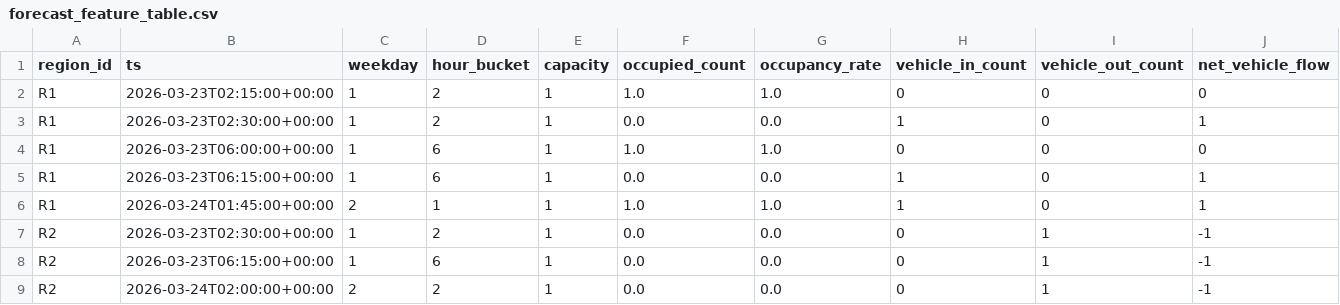
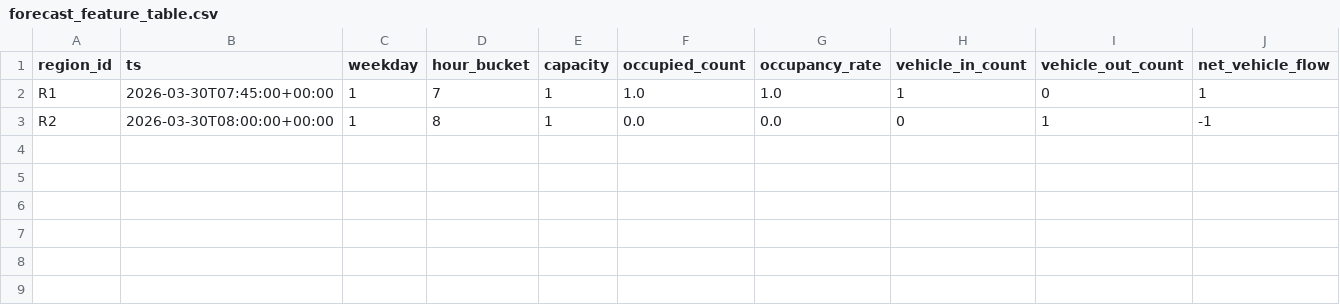
Before and after one commit to 2696437448-cmyk/smart-parking-system, a CSV file: data/processed/forecast_feature_table.csv, drawn as a sheet; only a part is shown; removed rows and columns are numbered as before the commit, all else as after; rows hold the shown columns only; the diff names each change by its address in the sheet, - before the commit and + after, or states it on an @@ line.

```diff
--- a/data/processed/forecast_feature_table.csv
+++ b/data/processed/forecast_feature_table.csv
-row 2: R1 | 2026-03-23T02:15:00+00:00 | 1 | 2 | 1 | 1.0 | 1.0 | 0 | 0 | 0
-row 3: R1 | 2026-03-23T02:30:00+00:00 | 1 | 2 | 1 | 0.0 | 0.0 | 1 | 0 | 1
-row 4: R1 | 2026-03-23T06:00:00+00:00 | 1 | 6 | 1 | 1.0 | 1.0 | 0 | 0 | 0
-row 5: R1 | 2026-03-23T06:15:00+00:00 | 1 | 6 | 1 | 0.0 | 0.0 | 1 | 0 | 1
-B2 (ts): 2026-03-24T01:45:00+00:00
+B2 (ts): 2026-03-30T07:45:00+00:00
-C2 (weekday): 2
+C2 (weekday): 1
-D2 (hour_bucket): 1
+D2 (hour_bucket): 7
-B3 (ts): 2026-03-23T02:30:00+00:00
+B3 (ts): 2026-03-30T08:00:00+00:00
-D3 (hour_bucket): 2
+D3 (hour_bucket): 8
-row 8: R2 | 2026-03-23T06:15:00+00:00 | 1 | 6 | 1 | 0.0 | 0.0 | 0 | 1 | -1
-row 9: R2 | 2026-03-24T02:00:00+00:00 | 2 | 2 | 1 | 0.0 | 0.0 | 0 | 1 | -1
```
Also changed, not shown: data/processed/dispatch_input_table.csv, 51 other files.
